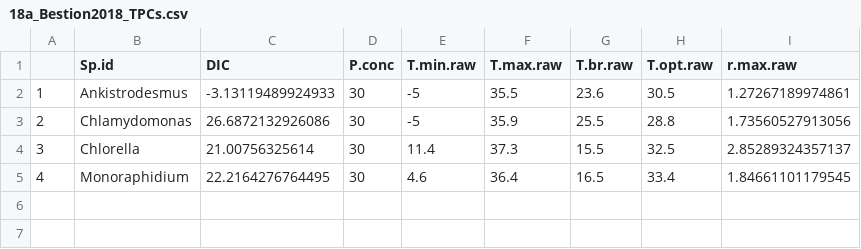
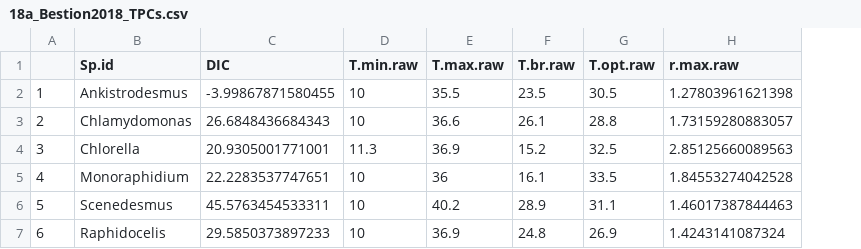
Before and after one commit to JasonLaurich/Chlamy_37_pops_pheno_constraint, a CSV file: data-processed/18a_Bestion2018_TPCs.csv, drawn as a sheet; removed rows and columns are numbered as before the commit, all else as after; the diff names each change by its address in the sheet, - before the commit and + after, or states it on an @@ line.

```diff
--- a/data-processed/18a_Bestion2018_TPCs.csv
+++ b/data-processed/18a_Bestion2018_TPCs.csv
-column D (P.conc), rows 2-5: all 30
-C2 (DIC): -3.13119489924933
+C2 (DIC): -3.99867871580455
-D2:D3 (T.min.raw): -5
+D2:D3 (T.min.raw): 10
-F2 (T.br.raw): 23.6
+F2 (T.br.raw): 23.5
-H2 (r.max.raw): 1.27267189974861
+H2 (r.max.raw): 1.27803961621398
-C3 (DIC): 26.6872132926086
+C3 (DIC): 26.6848436684343
-E3 (T.max.raw): 35.9
+E3 (T.max.raw): 36.6
-F3 (T.br.raw): 25.5
+F3 (T.br.raw): 26.1
-H3 (r.max.raw): 1.73560527913056
+H3 (r.max.raw): 1.73159280883057
-C4 (DIC): 21.00756325614
+C4 (DIC): 20.9305001771001
-D4 (T.min.raw): 11.4
+D4 (T.min.raw): 11.3
-E4 (T.max.raw): 37.3
+E4 (T.max.raw): 36.9
-F4 (T.br.raw): 15.5
+F4 (T.br.raw): 15.2
-H4 (r.max.raw): 2.85289324357137
+H4 (r.max.raw): 2.85125660089563
-C5 (DIC): 22.2164276764495
+C5 (DIC): 22.2283537747651
-D5 (T.min.raw): 4.6
+D5 (T.min.raw): 10
-E5 (T.max.raw): 36.4
+E5 (T.max.raw): 36
-F5 (T.br.raw): 16.5
+F5 (T.br.raw): 16.1
-G5 (T.opt.raw): 33.4
+G5 (T.opt.raw): 33.5
-H5 (r.max.raw): 1.84661101179545
+H5 (r.max.raw): 1.84553274042528
+row 6: 5 | Scenedesmus | 45.5763454533311 | 10 | 40.2 | 28.9 | 31.1 | 1.46017387844463
+row 7: 6 | Raphidocelis | 29.5850373897233 | 10 | 36.9 | 24.8 | 26.9 | 1.4243141087324
```
Also changed, not shown: data-processed/17_Thomas2012_TPCs.csv, data-processed/17a_Thomas2012_TPCs_fits.csv, 8 other files.
